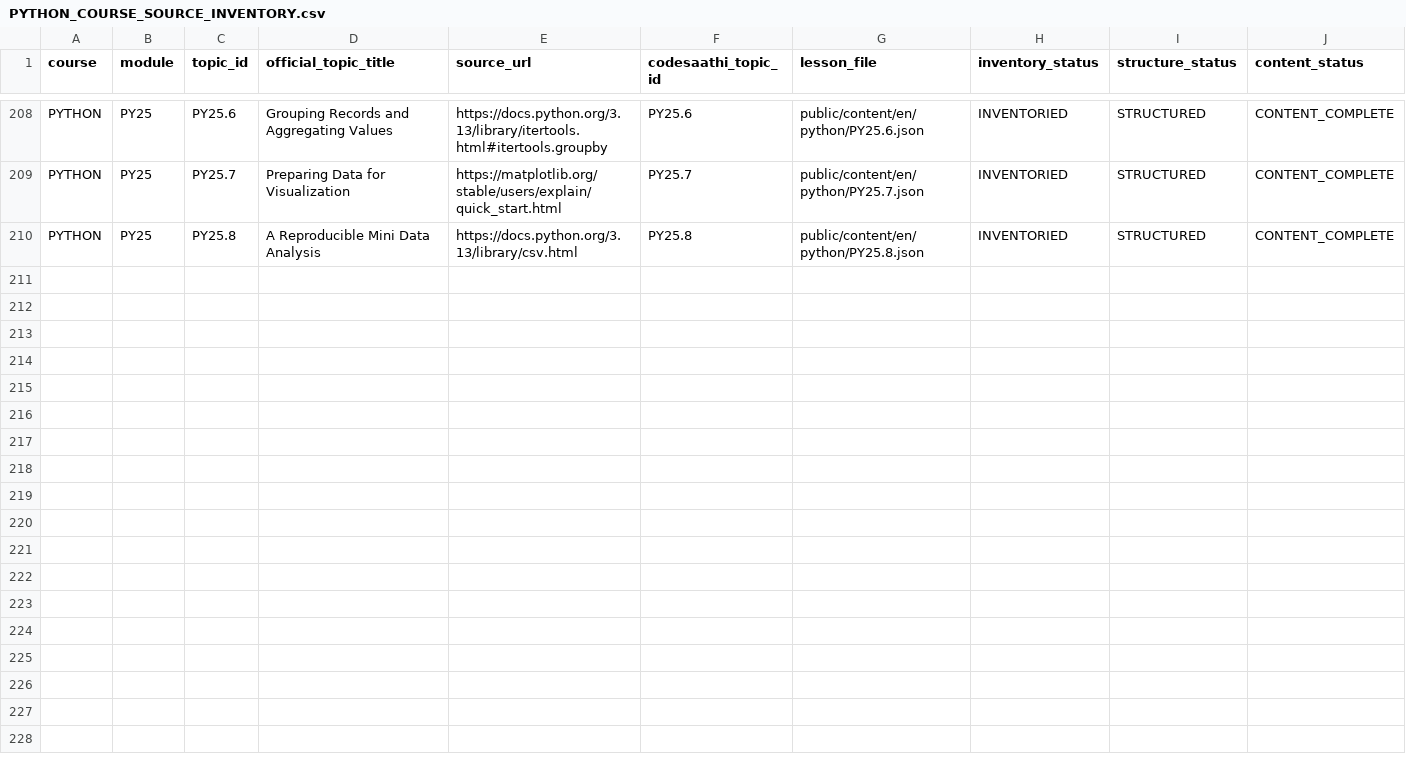
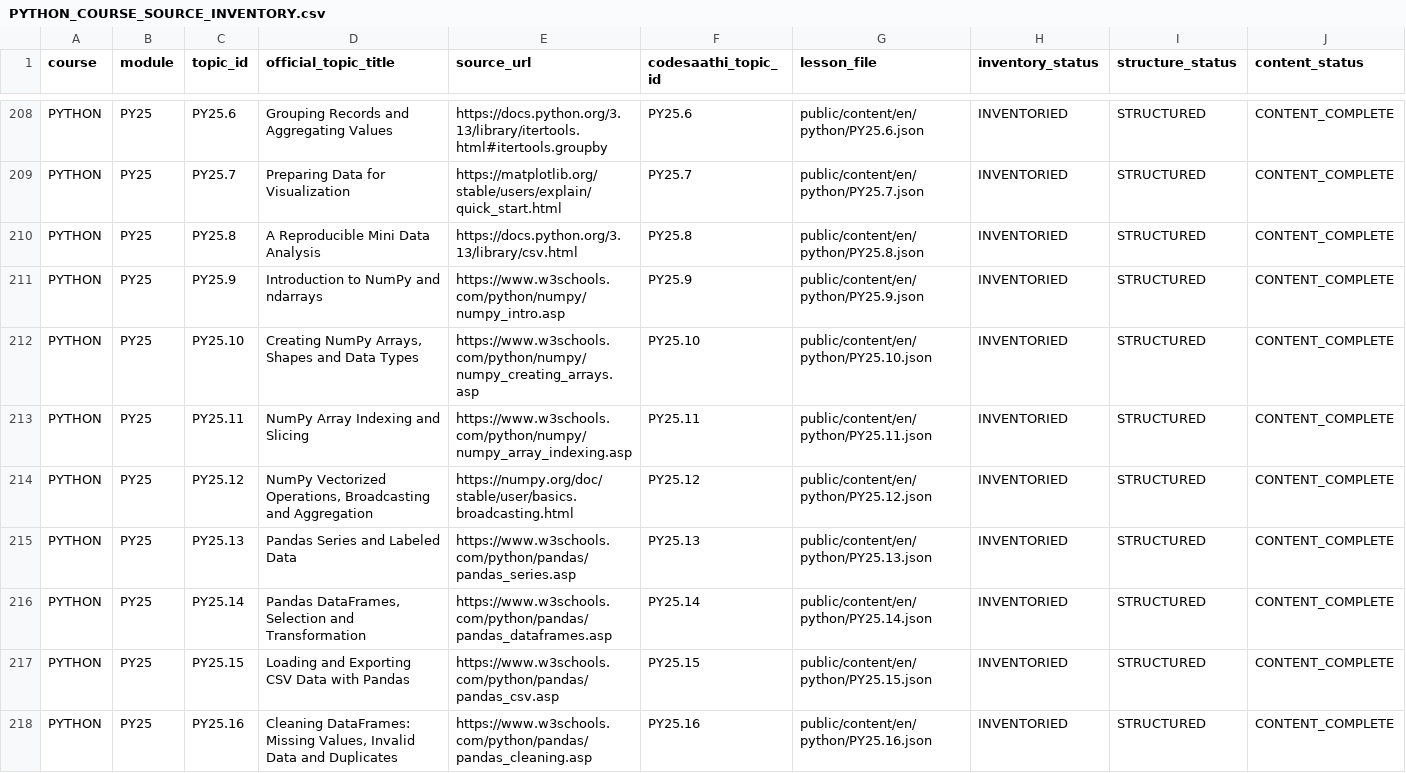
Before and after one commit to kharchasaathi/MULTILINGUAL_PROGRAMMING_LEARNING_PLATFORM, a CSV file: docs/PYTHON_COURSE_SOURCE_INVENTORY.csv, drawn as a sheet; only a part is shown, gaps mark what is left out; rows hold the shown columns only; the diff names each change by its address in the sheet, - before the commit and + after, or states it on an @@ line.

Commit message:
Add NumPy and pandas lessons PY25.9-PY25.16 with dependency validation

```diff
--- a/docs/PYTHON_COURSE_SOURCE_INVENTORY.csv
+++ b/docs/PYTHON_COURSE_SOURCE_INVENTORY.csv
+row 211: PYTHON | PY25 | PY25.9 | Introduction to NumPy and ndarrays | https://www.w3schools.com/python/numpy/numpy_intro.asp | PY25.9 | public/content/en/python/PY25.9.json | INVENTORIED | STRUCTURED | CONTENT_COMPLETE
+row 212: PYTHON | PY25 | PY25.10 | Creating NumPy Arrays, Shapes and Data Types | https://www.w3schools.com/python/numpy/numpy_creating_arrays.asp | PY25.10 | public/content/en/python/PY25.10.json | INVENTORIED | STRUCTURED | CONTENT_COMPLETE
+row 213: PYTHON | PY25 | PY25.11 | NumPy Array Indexing and Slicing | https://www.w3schools.com/python/numpy/numpy_array_indexing.asp | PY25.11 | public/content/en/python/PY25.11.json | INVENTORIED | STRUCTURED | CONTENT_COMPLETE
+row 214: PYTHON | PY25 | PY25.12 | NumPy Vectorized Operations, Broadcasting and Aggregation | https://numpy.org/doc/stable/user/basics.broadcasting.html | PY25.12 | public/content/en/python/PY25.12.json | INVENTORIED | STRUCTURED | CONTENT_COMPLETE
+row 215: PYTHON | PY25 | PY25.13 | Pandas Series and Labeled Data | https://www.w3schools.com/python/pandas/pandas_series.asp | PY25.13 | public/content/en/python/PY25.13.json | INVENTORIED | STRUCTURED | CONTENT_COMPLETE
+row 216: PYTHON | PY25 | PY25.14 | Pandas DataFrames, Selection and Transformation | https://www.w3schools.com/python/pandas/pandas_dataframes.asp | PY25.14 | public/content/en/python/PY25.14.json | INVENTORIED | STRUCTURED | CONTENT_COMPLETE
+row 217: PYTHON | PY25 | PY25.15 | Loading and Exporting CSV Data with Pandas | https://www.w3schools.com/python/pandas/pandas_csv.asp | PY25.15 | public/content/en/python/PY25.15.json | INVENTORIED | STRUCTURED | CONTENT_COMPLETE
+row 218: PYTHON | PY25 | PY25.16 | Cleaning DataFrames: Missing Values, Invalid Data and Duplicates | https://www.w3schools.com/python/pandas/pandas_cleaning.asp | PY25.16 | public/content/en/python/PY25.16.json | INVENTORIED | STRUCTURED | CONTENT_COMPLETE
```
Also changed, not shown: docs/CODESAATHI_CURRICULUM_PROGRESS_TRACKER.csv, 10 other files.
